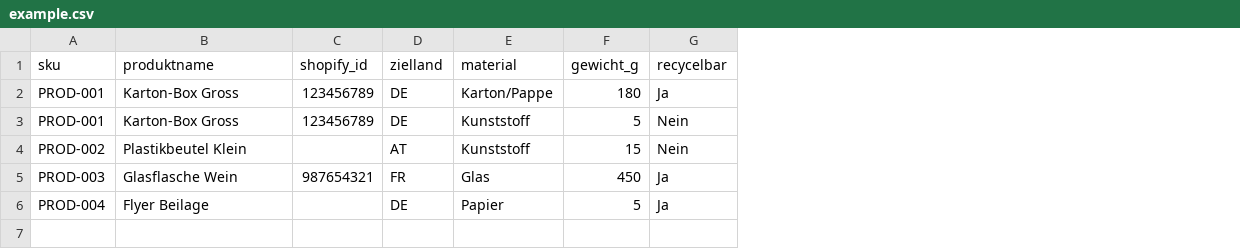
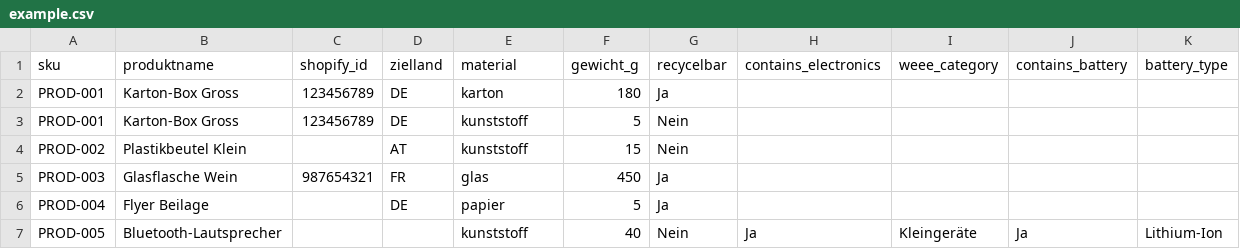
Before and after one commit to cashflowholzmann-cell/pack2eu-backend, a CSV file: templates/example.csv, drawn as a sheet; the diff names each change by its address in the sheet, - before the commit and + after, or states it on an @@ line.

```diff
--- a/templates/example.csv
+++ b/templates/example.csv
+column H (contains_electronics), empty
+column I (weee_category), empty
+column J (contains_battery), empty
+column K (battery_type), empty
-E2 (material): Karton/Pappe
+E2 (material): karton
-E3:E4 (material): Kunststoff
+E3:E4 (material): kunststoff
-E5 (material): Glas
+E5 (material): glas
-E6 (material): Papier
+E6 (material): papier
+row 7: PROD-005 | Bluetooth-Lautsprecher |  |  | kunststoff | 40 | Nein | Ja | Kleingeräte | Ja | Lithium-Ion
```
Also changed, not shown: 1 other file.
